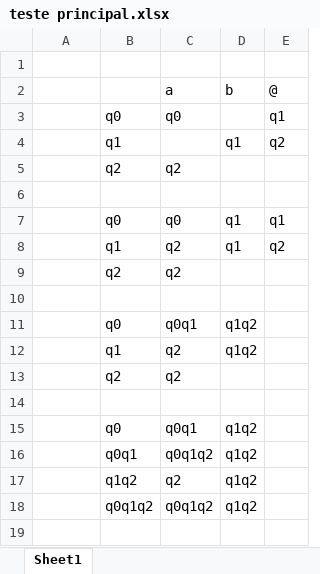
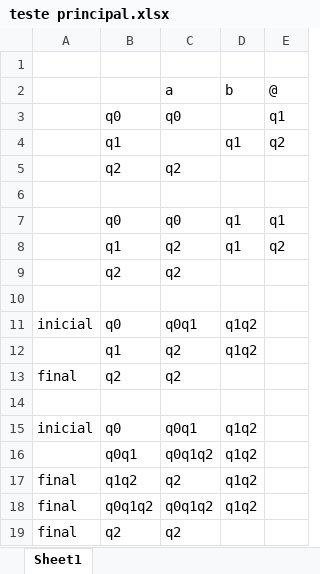
Before and after one commit to fePremazzi/automatos, an Excel workbook: teste principal.xlsx, sheet Sheet1, drawn as a sheet; values as stored, in another font and other column widths than the file's, no borders; the diff names each change by its address in the sheet, - before the commit and + after, or states it on an @@ line.

```diff
--- a/teste principal.xlsx (sheet Sheet1)
+++ b/teste principal.xlsx (sheet Sheet1)
-A11: (empty)
+A11: inicial
-A13: (empty)
+A13: final
-A15: (empty)
+A15: inicial
-A17:A18: (empty)
+A17:A18: final
+row 19: final | q2 | q2
```
Also changed, not shown: 16 other files.
